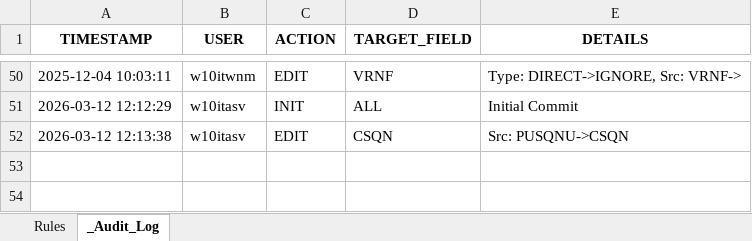
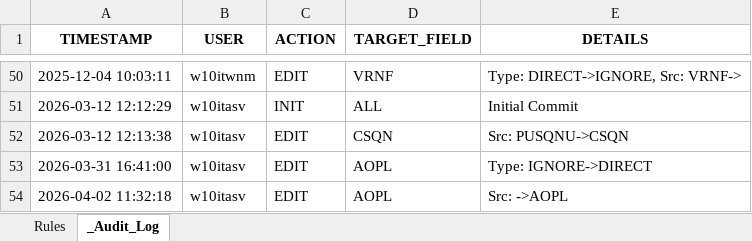
Before and after one commit to andresvicente-winpak/DataMigrationTool, an Excel workbook: config/rules/PDS001MI.xlsx, sheet _Audit_Log, drawn as a sheet; only a part is shown, gaps mark what is left out; values as stored, in another font and other column widths than the file's, no borders; the diff names each change by its address in the sheet, - before the commit and + after, or states it on an @@ line.

```diff
--- a/config/rules/PDS001MI.xlsx (sheet _Audit_Log)
+++ b/config/rules/PDS001MI.xlsx (sheet _Audit_Log)
+row 53: 2026-03-31 16:41:00 | w10itasv | EDIT | AOPL | Type: IGNORE->DIRECT
+row 54: 2026-04-02 11:32:18 | w10itasv | EDIT | AOPL | Src: ->AOPL
```
Also changed, not shown: sheet Rules, config/rules/PDS002MI.xlsx, config/sdt_templates/PDS008MI_API.xlsx, 6 other files.
